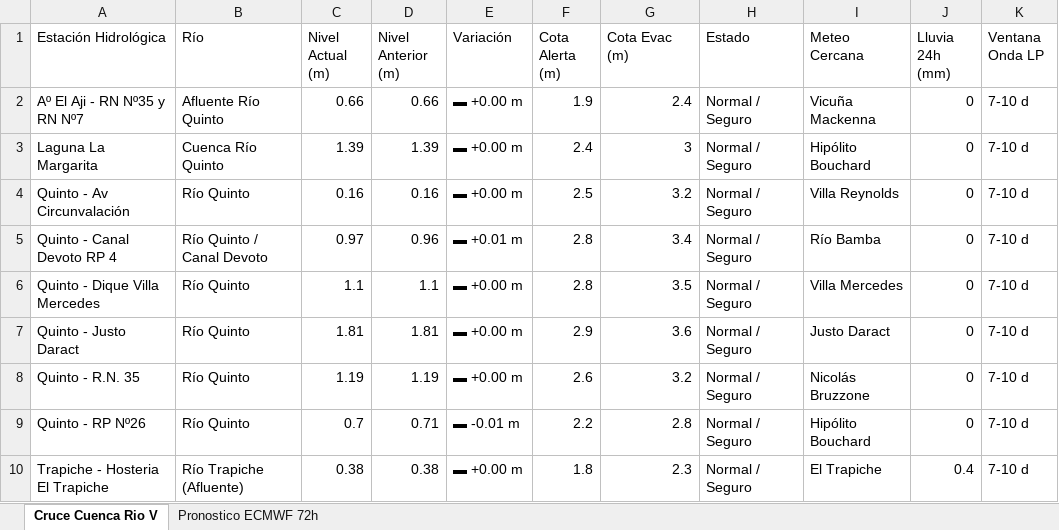
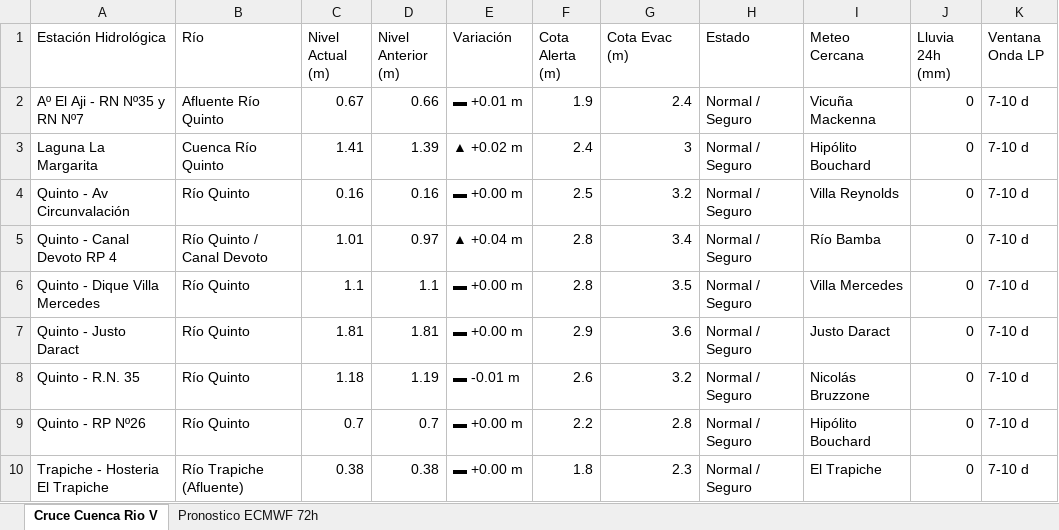
Before and after one commit to contactoiarrd-crypto/sat-cuenca-rio-v, an Excel workbook: sat_unificado_rio_v_triprovincial.xlsx, sheet Cruce Cuenca Rio V, drawn as a sheet; values as stored, in another font and other column widths than the file's, no borders; the diff names each change by its address in the sheet, - before the commit and + after, or states it on an @@ line.

```diff
--- a/sat_unificado_rio_v_triprovincial.xlsx (sheet Cruce Cuenca Rio V)
+++ b/sat_unificado_rio_v_triprovincial.xlsx (sheet Cruce Cuenca Rio V)
-C2 (Nivel Actual (m)): 0.66
+C2 (Nivel Actual (m)): 0.67
-E2 (Variación): ▬ +0.00 m
+E2 (Variación): ▬ +0.01 m
-C3 (Nivel Actual (m)): 1.39
+C3 (Nivel Actual (m)): 1.41
-E3 (Variación): ▬ +0.00 m
+E3 (Variación): ▲ +0.02 m
-C5 (Nivel Actual (m)): 0.97
+C5 (Nivel Actual (m)): 1.01
-D5 (Nivel Anterior (m)): 0.96
+D5 (Nivel Anterior (m)): 0.97
-E5 (Variación): ▬ +0.01 m
+E5 (Variación): ▲ +0.04 m
-C8 (Nivel Actual (m)): 1.19
+C8 (Nivel Actual (m)): 1.18
-E8 (Variación): ▬ +0.00 m
+E8 (Variación): ▬ -0.01 m
-D9 (Nivel Anterior (m)): 0.71
+D9 (Nivel Anterior (m)): 0.7
-E9 (Variación): ▬ -0.01 m
+E9 (Variación): ▬ +0.00 m
-J10 (Lluvia 24h (mm)): 0.4
+J10 (Lluvia 24h (mm)): 0
```
Also changed, not shown: 2 other files.
